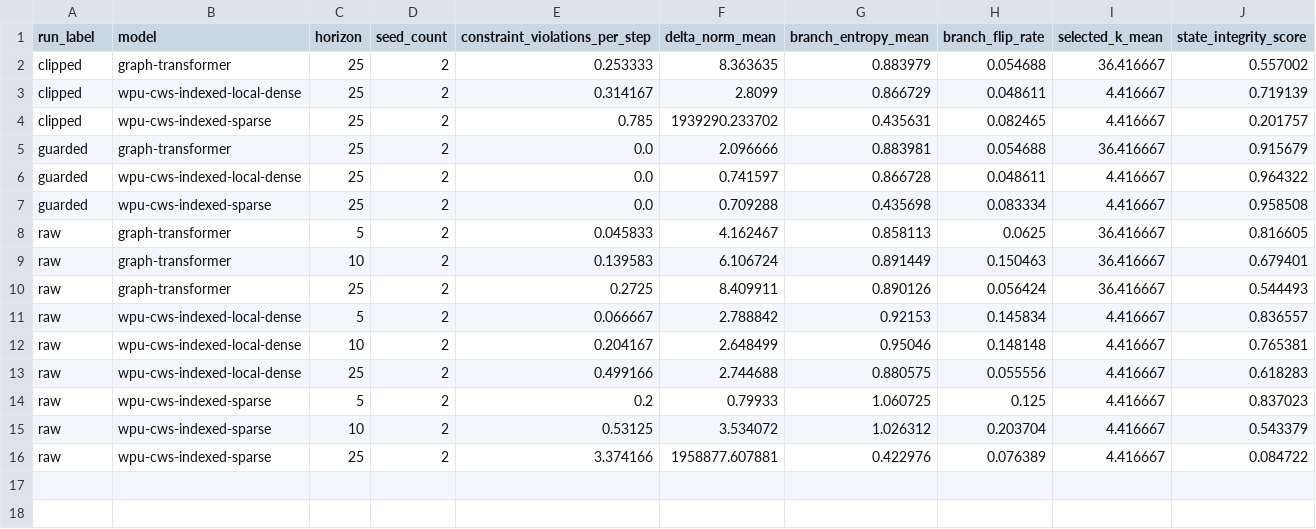
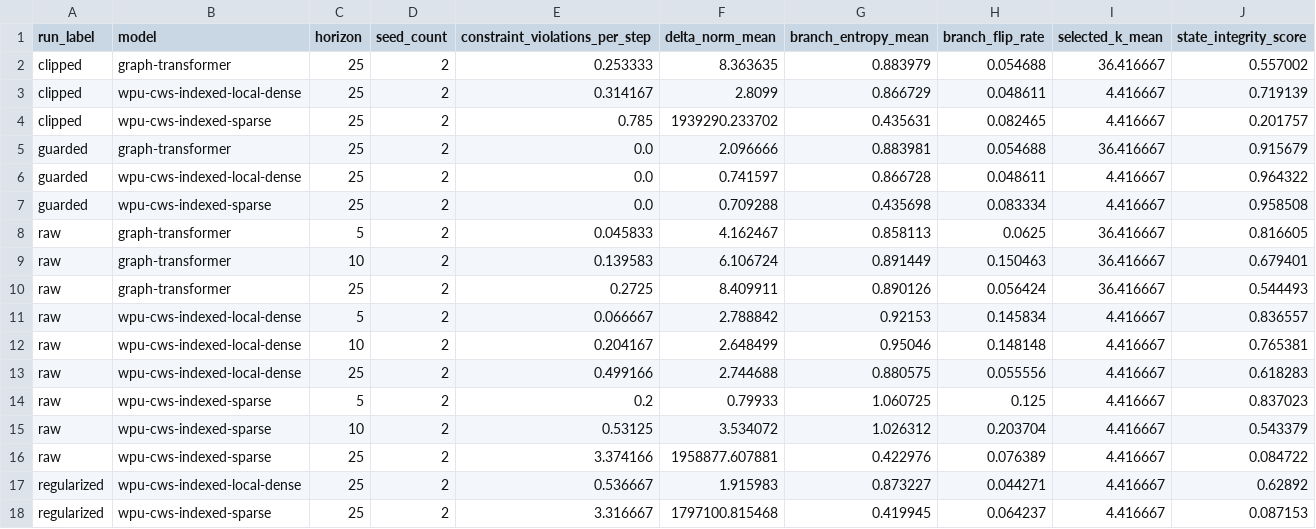
Before and after one commit to eljja/WPU, a CSV file: docs/experiments/pybullet_state_integrity_audit.csv, drawn as a sheet; the diff names each change by its address in the sheet, - before the commit and + after, or states it on an @@ line.

```diff
--- a/docs/experiments/pybullet_state_integrity_audit.csv
+++ b/docs/experiments/pybullet_state_integrity_audit.csv
+row 17: regularized | wpu-cws-indexed-local-dense | 25 | 2 | 0.536667 | 1.915983 | 0.873227 | 0.044271 | 4.416667 | 0.62892
+row 18: regularized | wpu-cws-indexed-sparse | 25 | 2 | 3.316667 | 1797100.815468 | 0.419945 | 0.064237 | 4.416667 | 0.087153
```
Also changed, not shown: docs/experiments/pybullet_cup_benchmark.csv, docs/experiments/pybullet_shift_generalization.csv, 31 other files.
